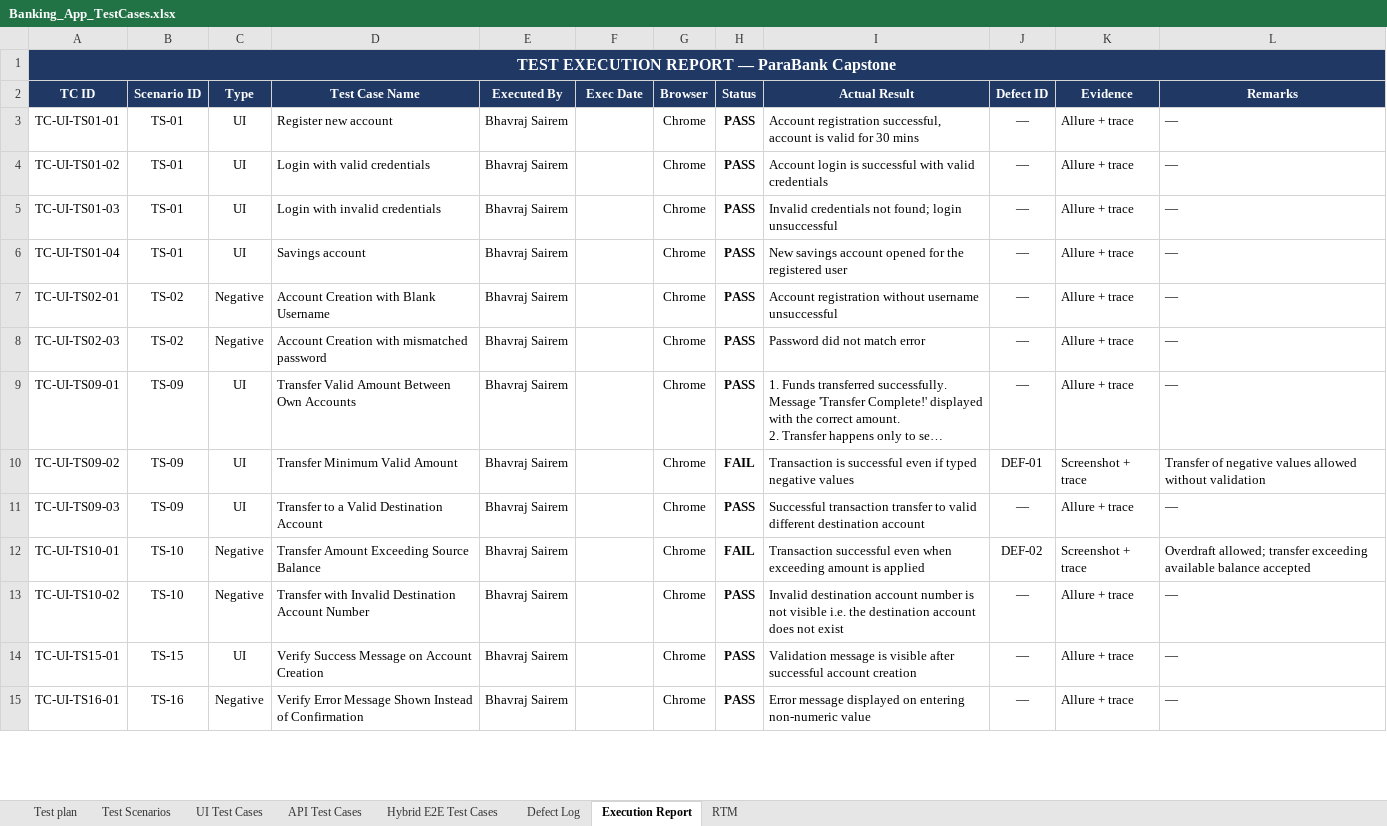
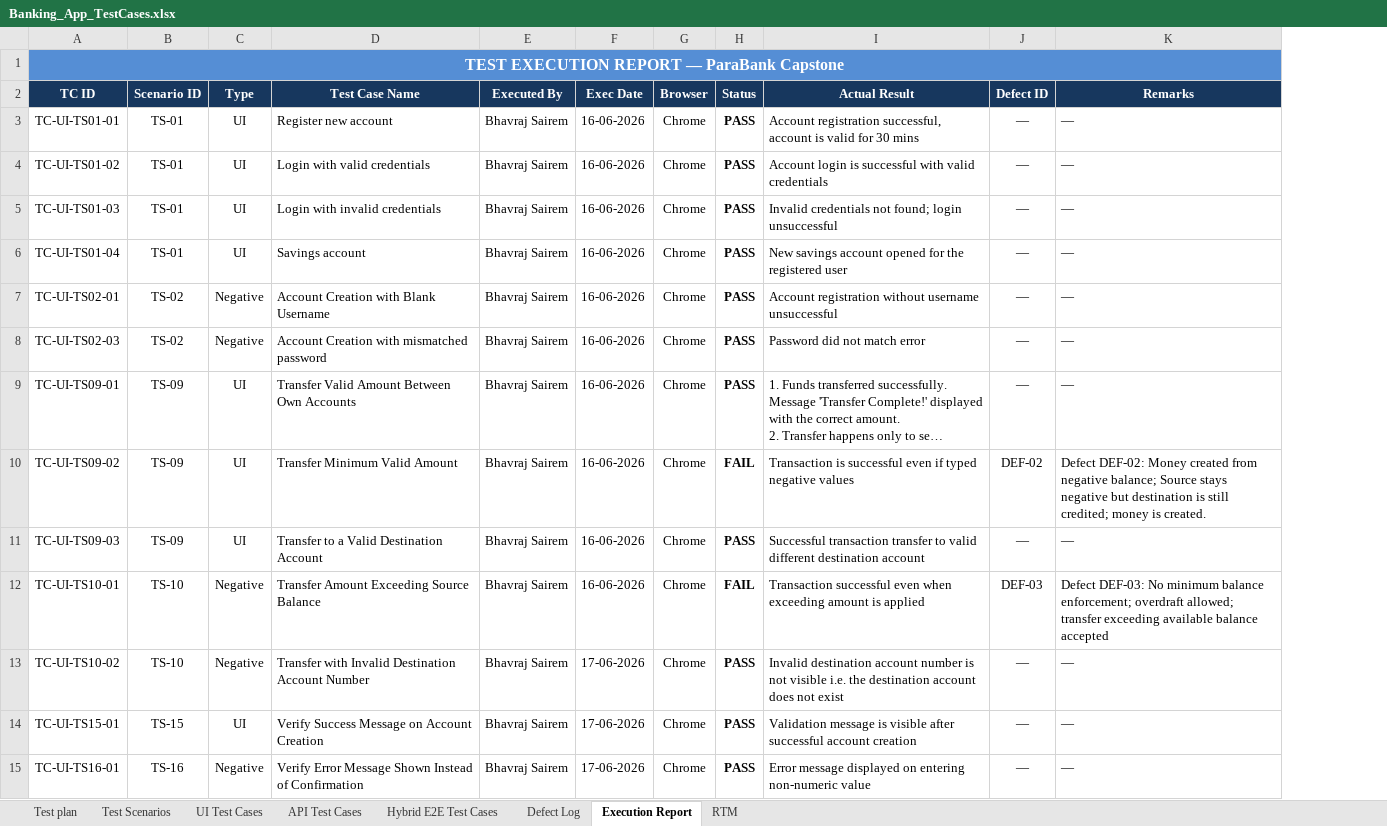
Before and after one commit to Bhavraj-25/Project_CAPG_parabank, an Excel workbook: Banking_App_TestCases.xlsx, sheet Execution Report, drawn as a sheet; only a part is shown; long unchanged cells end in …; values as stored, in another font and other column widths than the file's, no borders; removed rows and columns are numbered as before the commit, all else as after; the diff covers the shown part only; the diff names each change by its address in the sheet, - before the commit and + after, or states it on an @@ line.

Commit message:
updated report file with defect logs and rtm

```diff
--- a/Banking_App_TestCases.xlsx (sheet Execution Report)
+++ b/Banking_App_TestCases.xlsx (sheet Execution Report)
-column K (Evidence), rows 3-15: Allure + trace | Allure + trace | Allure + trace | Allure + trace | Allure + trace | Allure + trace | Allure + trace | Screenshot + trace | Allure + trace | Screenshot + trace | Allure + trace | Allure + trace | Allure + trace
-A1 fill: #1F3864
+A1 fill: #558ED5
-F3:F12 (Exec Date): (empty)
+F3:F12 (Exec Date): 16-06-2026
-J10 (Defect ID): DEF-01
+J10 (Defect ID): DEF-02
-K10 (Remarks): Transfer of negative values allowed without validation
+K10 (Remarks): Defect DEF-02: Money created from negative balance; Source stays negative but destination is still credited; money is created.
-J12 (Defect ID): DEF-02
+J12 (Defect ID): DEF-03
-K12 (Remarks): Overdraft allowed; transfer…
+K12 (Remarks): Defect DEF-03: No minimum balance enforcement; overdraft allowed; transfer…
-F13:F15 (Exec Date): (empty)
+F13:F15 (Exec Date): 17-06-2026
```
Also changed, not shown: 31 edited cells elsewhere in this sheet, sheet Defect Log, sheet RTM, sheet Hybrid E2E Test Cases, sheet UI Test Cases, sheet API Test Cases, sheet Test Scenarios, 1 more sheet, 1 other file.
